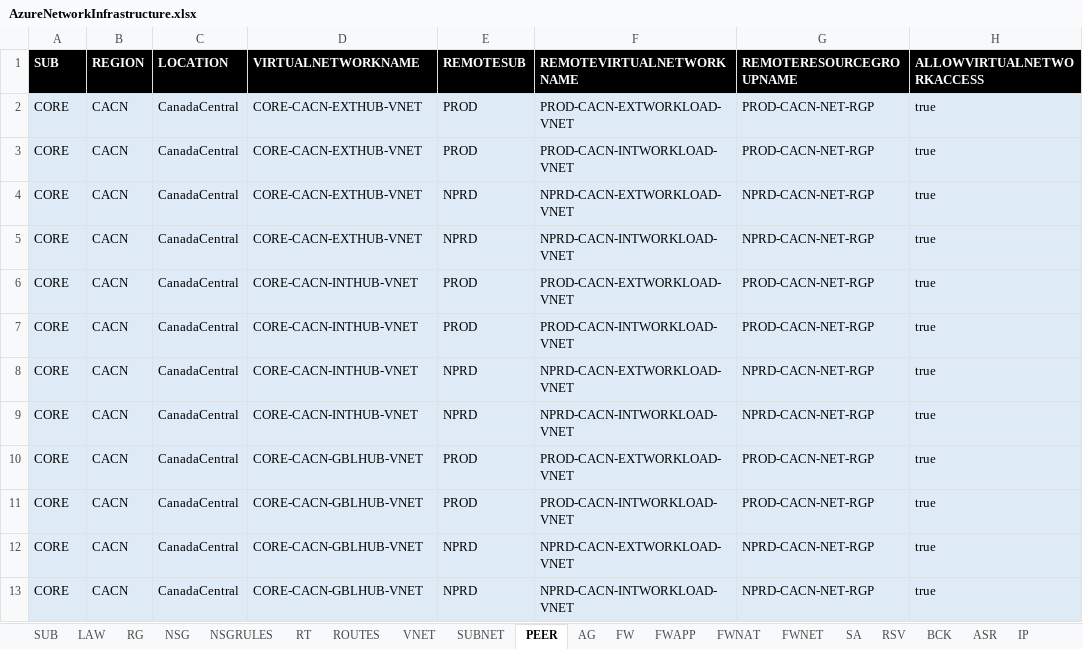
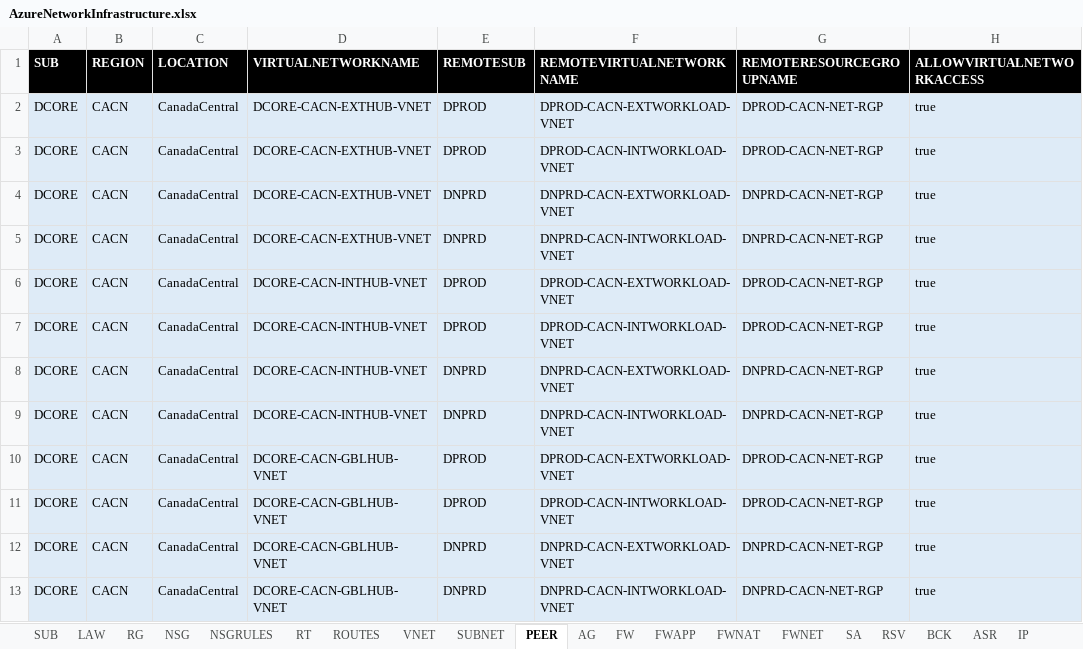
Before and after one commit to KenMorencyTC/TC-Cloud-Team, an Excel workbook: AzureTemplateGenerator/AzureNetworkInfrastructure.xlsx, sheet PEER, drawn as a sheet; only a part is shown; values as stored, in another font and other column widths than the file's, no borders; the diff covers the shown part only; the diff names each change by its address in the sheet, - before the commit and + after, or states it on an @@ line.

```diff
--- a/AzureTemplateGenerator/AzureNetworkInfrastructure.xlsx (sheet PEER)
+++ b/AzureTemplateGenerator/AzureNetworkInfrastructure.xlsx (sheet PEER)
-A2:A13 (SUB): CORE
+A2:A13 (SUB): DCORE
-D2:D5 (VIRTUALNETWORKNAME): CORE-CACN-EXTHUB-VNET
+D2:D5 (VIRTUALNETWORKNAME): DCORE-CACN-EXTHUB-VNET
-E2:E3 (REMOTESUB): PROD
+E2:E3 (REMOTESUB): DPROD
-F2 (REMOTEVIRTUALNETWORKNAME): PROD-CACN-EXTWORKLOAD-VNET
+F2 (REMOTEVIRTUALNETWORKNAME): DPROD-CACN-EXTWORKLOAD-VNET
-G2:G3 (REMOTERESOURCEGROUPNAME): PROD-CACN-NET-RGP
+G2:G3 (REMOTERESOURCEGROUPNAME): DPROD-CACN-NET-RGP
-F3 (REMOTEVIRTUALNETWORKNAME): PROD-CACN-INTWORKLOAD-VNET
+F3 (REMOTEVIRTUALNETWORKNAME): DPROD-CACN-INTWORKLOAD-VNET
-E4:E5 (REMOTESUB): NPRD
+E4:E5 (REMOTESUB): DNPRD
-F4 (REMOTEVIRTUALNETWORKNAME): NPRD-CACN-EXTWORKLOAD-VNET
+F4 (REMOTEVIRTUALNETWORKNAME): DNPRD-CACN-EXTWORKLOAD-VNET
-G4:G5 (REMOTERESOURCEGROUPNAME): NPRD-CACN-NET-RGP
+G4:G5 (REMOTERESOURCEGROUPNAME): DNPRD-CACN-NET-RGP
-F5 (REMOTEVIRTUALNETWORKNAME): NPRD-CACN-INTWORKLOAD-VNET
+F5 (REMOTEVIRTUALNETWORKNAME): DNPRD-CACN-INTWORKLOAD-VNET
-D6:D9 (VIRTUALNETWORKNAME): CORE-CACN-INTHUB-VNET
+D6:D9 (VIRTUALNETWORKNAME): DCORE-CACN-INTHUB-VNET
-E6:E7 (REMOTESUB): PROD
+E6:E7 (REMOTESUB): DPROD
-F6 (REMOTEVIRTUALNETWORKNAME): PROD-CACN-EXTWORKLOAD-VNET
+F6 (REMOTEVIRTUALNETWORKNAME): DPROD-CACN-EXTWORKLOAD-VNET
-G6:G7 (REMOTERESOURCEGROUPNAME): PROD-CACN-NET-RGP
+G6:G7 (REMOTERESOURCEGROUPNAME): DPROD-CACN-NET-RGP
-F7 (REMOTEVIRTUALNETWORKNAME): PROD-CACN-INTWORKLOAD-VNET
+F7 (REMOTEVIRTUALNETWORKNAME): DPROD-CACN-INTWORKLOAD-VNET
-E8:E9 (REMOTESUB): NPRD
+E8:E9 (REMOTESUB): DNPRD
-F8 (REMOTEVIRTUALNETWORKNAME): NPRD-CACN-EXTWORKLOAD-VNET
+F8 (REMOTEVIRTUALNETWORKNAME): DNPRD-CACN-EXTWORKLOAD-VNET
-G8:G9 (REMOTERESOURCEGROUPNAME): NPRD-CACN-NET-RGP
+G8:G9 (REMOTERESOURCEGROUPNAME): DNPRD-CACN-NET-RGP
-F9 (REMOTEVIRTUALNETWORKNAME): NPRD-CACN-INTWORKLOAD-VNET
+F9 (REMOTEVIRTUALNETWORKNAME): DNPRD-CACN-INTWORKLOAD-VNET
-D10:D13 (VIRTUALNETWORKNAME): CORE-CACN-GBLHUB-VNET
+D10:D13 (VIRTUALNETWORKNAME): DCORE-CACN-GBLHUB-VNET
-E10:E11 (REMOTESUB): PROD
+E10:E11 (REMOTESUB): DPROD
-F10 (REMOTEVIRTUALNETWORKNAME): PROD-CACN-EXTWORKLOAD-VNET
+F10 (REMOTEVIRTUALNETWORKNAME): DPROD-CACN-EXTWORKLOAD-VNET
-G10:G11 (REMOTERESOURCEGROUPNAME): PROD-CACN-NET-RGP
+G10:G11 (REMOTERESOURCEGROUPNAME): DPROD-CACN-NET-RGP
-F11 (REMOTEVIRTUALNETWORKNAME): PROD-CACN-INTWORKLOAD-VNET
+F11 (REMOTEVIRTUALNETWORKNAME): DPROD-CACN-INTWORKLOAD-VNET
-E12:E13 (REMOTESUB): NPRD
+E12:E13 (REMOTESUB): DNPRD
-F12 (REMOTEVIRTUALNETWORKNAME): NPRD-CACN-EXTWORKLOAD-VNET
+F12 (REMOTEVIRTUALNETWORKNAME): DNPRD-CACN-EXTWORKLOAD-VNET
-G12:G13 (REMOTERESOURCEGROUPNAME): NPRD-CACN-NET-RGP
+G12:G13 (REMOTERESOURCEGROUPNAME): DNPRD-CACN-NET-RGP
-F13 (REMOTEVIRTUALNETWORKNAME): NPRD-CACN-INTWORKLOAD-VNET
+F13 (REMOTEVIRTUALNETWORKNAME): DNPRD-CACN-INTWORKLOAD-VNET
```
Also changed, not shown: 180 edited cells elsewhere in this sheet, sheet SUBNET, sheet IP, sheet RG, sheet VNET, sheet RT, sheet NSG, 10 more sheets, 5 other files.
